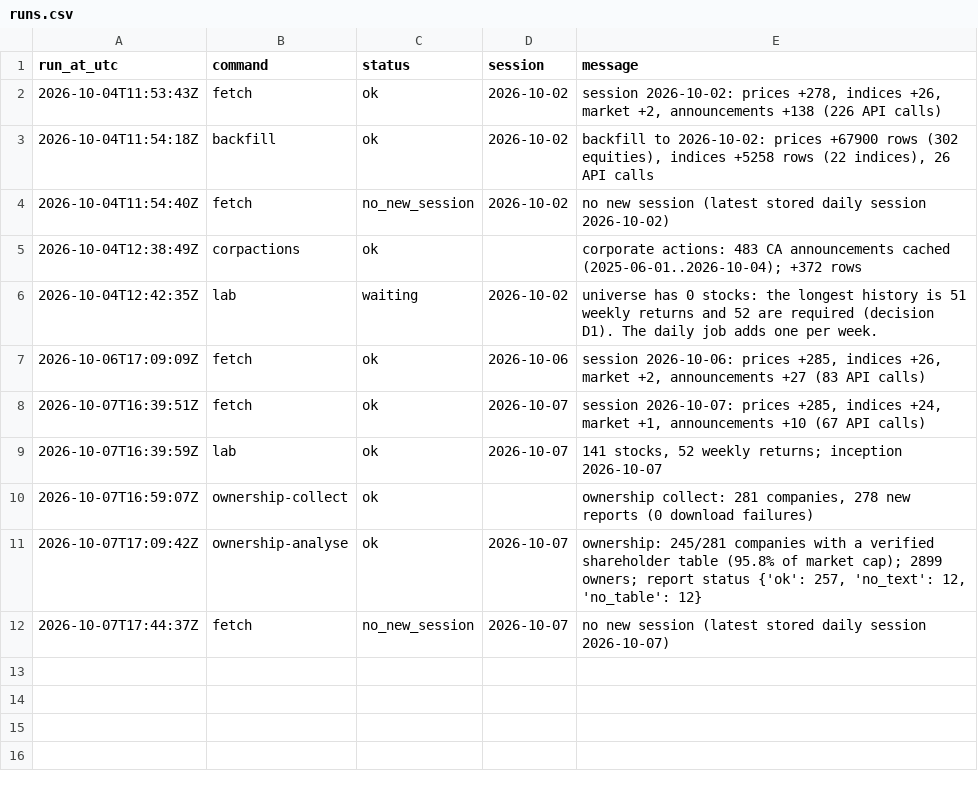
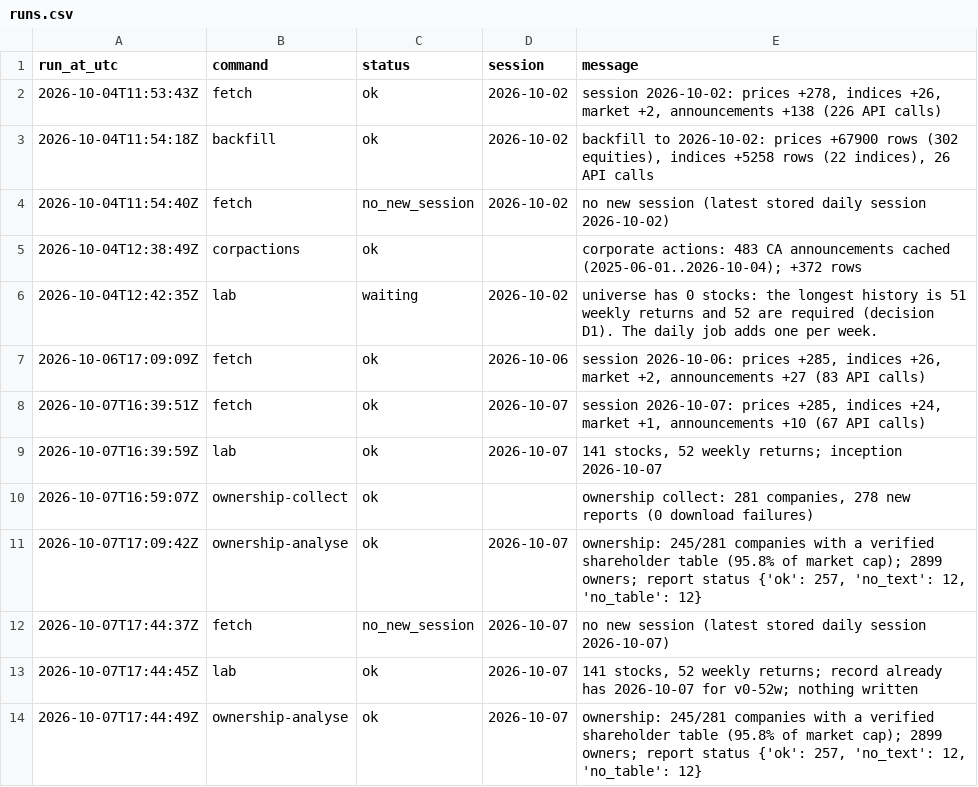
Before and after one commit to MinimumLizard/CSE, a CSV file: data/runs.csv, drawn as a sheet; the diff names each change by its address in the sheet, - before the commit and + after, or states it on an @@ line.

```diff
--- a/data/runs.csv
+++ b/data/runs.csv
+row 13: 2026-10-07T17:44:45Z | lab | ok | 2026-10-07 | 141 stocks, 52 weekly returns; record already has 2026-10-07 for v0-52w; nothing written
+row 14: 2026-10-07T17:44:49Z | ownership-analyse | ok | 2026-10-07 | ownership: 245/281 companies with a verified shareholder table (95.8% of market cap); 2899 owners; report status {'ok': 257, 'no_text': 12, 'no_table': 12}
```
Also changed, not shown: 2 other files.
